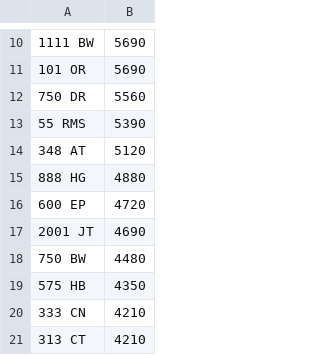
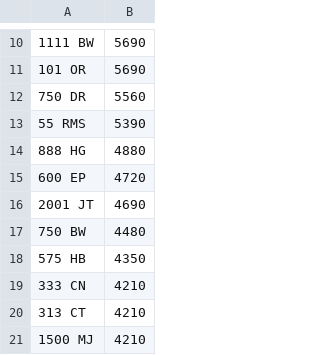
Before and after one commit to martinsumner/simplyreg, a CSV file: csv/EMARK_PLUSVAT_380.csv, drawn as a sheet; only a part is shown, gaps mark what is left out; the shorter side is filled out with more unchanged rows; the diff names each change by its address in the sheet, - before the commit and + after, or states it on an @@ line.

```diff
--- a/csv/EMARK_PLUSVAT_380.csv
+++ b/csv/EMARK_PLUSVAT_380.csv
-row 14: 348 AT | 5120
```
Also changed, not shown: csv/MUNN_NOVAT_0.csv, csv/T12ADE_PLUSVAT_380.csv.
